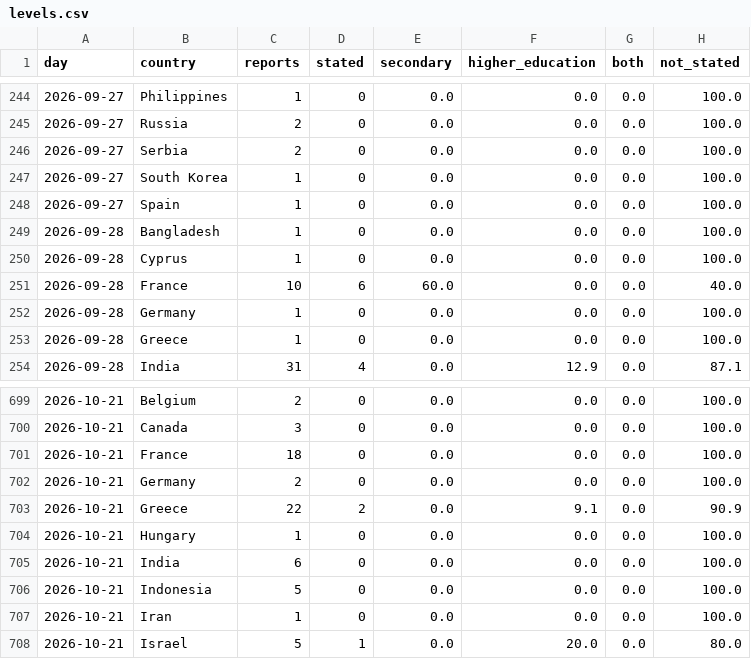
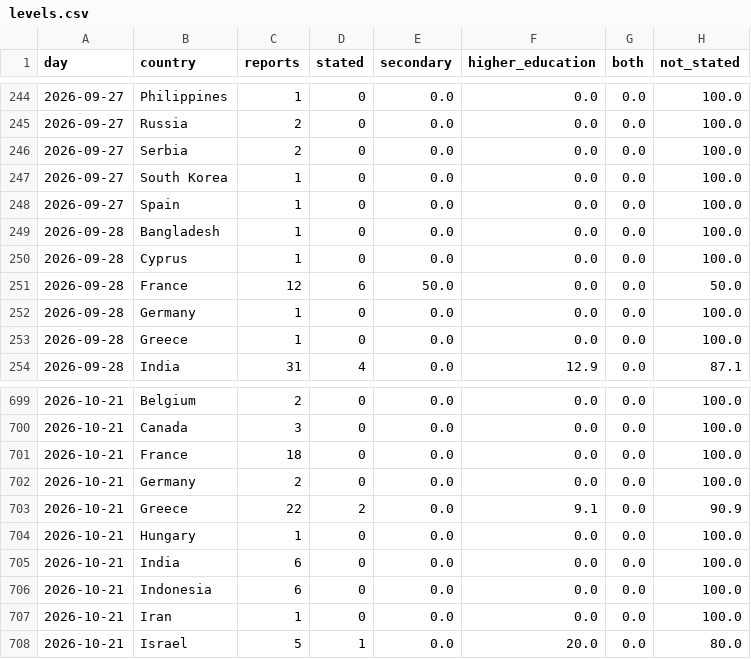
Before and after one commit to roddesbordes-dev/student-protest-tracker, a CSV file: docs/data/levels.csv, drawn as a sheet; only a part is shown, gaps mark what is left out; the diff covers the shown part only.

```diff
--- a/docs/data/levels.csv
+++ b/docs/data/levels.csv
@@ -250,3 +250,3 @@ day,country,reports,stated,secondary,higher_education,both,not_stated
 2026-09-28,Cyprus,1,0,0.0,0.0,0.0,100.0
-2026-09-28,France,10,6,60.0,0.0,0.0,40.0
+2026-09-28,France,12,6,50.0,0.0,0.0,50.0
 2026-09-28,Germany,1,0,0.0,0.0,0.0,100.0
@@ -705,3 +705,3 @@ day,country,reports,stated,secondary,higher_education,both,not_stated
 2026-10-21,India,6,0,0.0,0.0,0.0,100.0
-2026-10-21,Indonesia,5,0,0.0,0.0,0.0,100.0
+2026-10-21,Indonesia,6,0,0.0,0.0,0.0,100.0
 2026-10-21,Iran,1,0,0.0,0.0,0.0,100.0
```
Also changed, not shown: 23 added rows and 1 edited cell elsewhere in this file, docs/data/articles.csv, docs/data/forms.csv, 5 other files.
